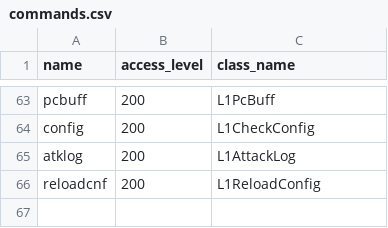
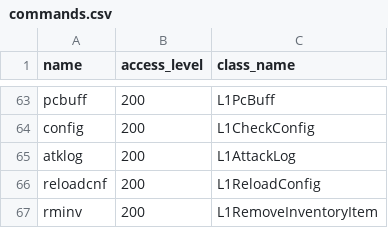
Before and after one commit to Kenji1/L1J-JP, a CSV file: db/csv/ja/commands.csv, drawn as a sheet; only a part is shown, gaps mark what is left out; the diff names each change by its address in the sheet, - before the commit and + after, or states it on an @@ line.

Commit message:
・インベントリ内の、削除できないアイテム、封印しているアイテム、装備しているアイテム、ペットアイテム以外を一括で削除するコマンド(rminv)を実装 fixes #490 ・アデナ、封印スクロール、封印解除スクロールを削除不可能に変更 ・すべてのアイテムを封印可能に変更（デフォルト）
git-svn-id: http://svn.l1j.org/l1j/trunk@514 698199e4-35c4-443b-82c4-7f4b4ae73c13

```diff
--- a/db/csv/ja/commands.csv
+++ b/db/csv/ja/commands.csv
+row 67: rminv | 200 | L1RemoveInventoryItem
```
Also changed, not shown: db/csv/ja/item_rates.csv, db/csv/ko/commands.csv, 7 other files.
